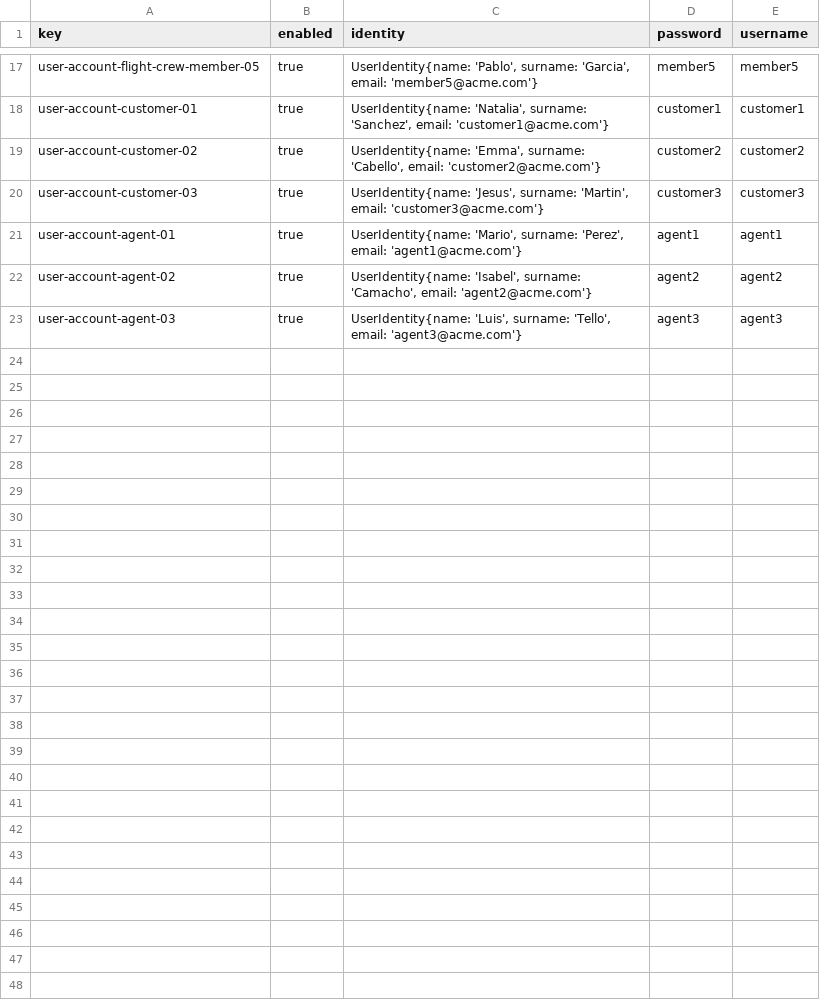
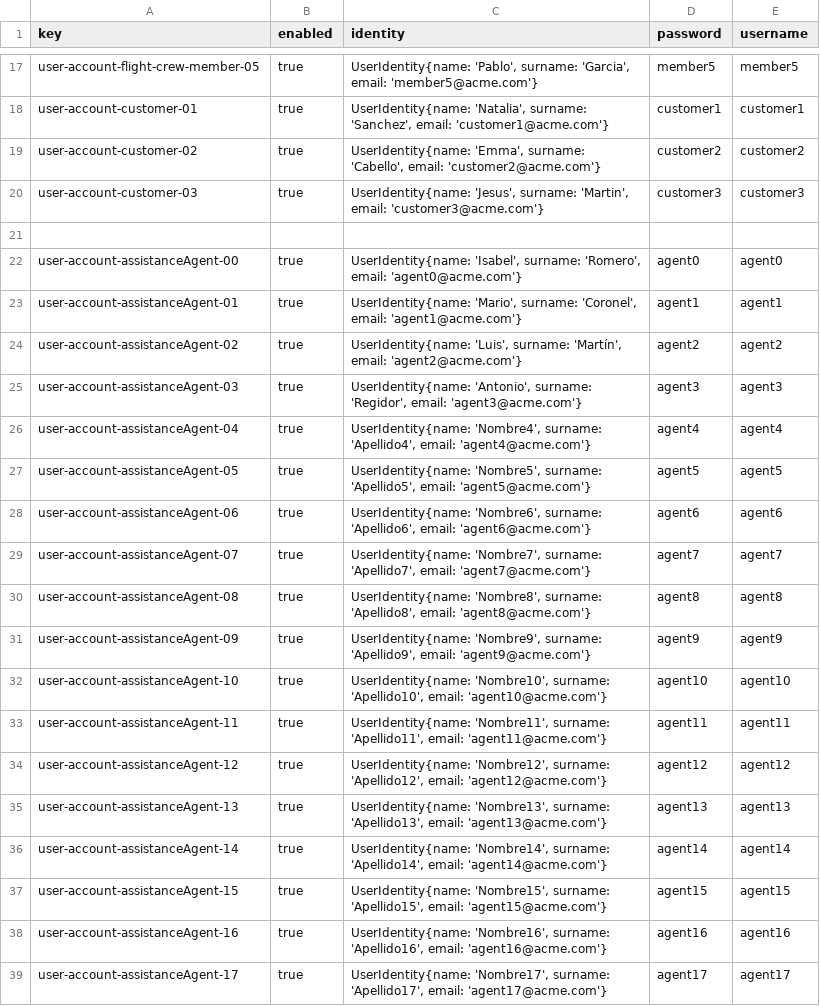
Before and after one commit to Albertoescobarsanchez/Acme-ANS-D03, a CSV file: src/main/resources/WEB-INF/data/sample/user-account.csv, drawn as a sheet; only a part is shown, gaps mark what is left out; the diff covers the shown part only.

```diff
--- a/src/main/resources/WEB-INF/data/sample/user-account.csv
+++ b/src/main/resources/WEB-INF/data/sample/user-account.csv
@@ -20,4 +20,20 @@ user-account-customer-02,true,"UserIdentity{name: 'Emma', surname: 'Cabello', em
 user-account-customer-03,true,"UserIdentity{name: 'Jesus', surname: 'Martin', email: 'customer3@acme.com'}",customer3,customer3
-user-account-agent-01,true,"UserIdentity{name: 'Mario', surname: 'Perez', email: 'agent1@acme.com'}",agent1,agent1
-user-account-agent-02,true,"UserIdentity{name: 'Isabel', surname: 'Camacho', email: 'agent2@acme.com'}",agent2,agent2
-user-account-agent-03,true,"UserIdentity{name: 'Luis', surname: 'Tello', email: 'agent3@acme.com'}",agent3,agent3
+
+user-account-assistanceAgent-00,true,"UserIdentity{name: 'Isabel', surname: 'Romero', email: 'agent0@acme.com'}",agent0,agent0
+user-account-assistanceAgent-01,true,"UserIdentity{name: 'Mario', surname: 'Coronel', email: 'agent1@acme.com'}",agent1,agent1
+user-account-assistanceAgent-02,true,"UserIdentity{name: 'Luis', surname: 'Martín', email: 'agent2@acme.com'}",agent2,agent2
+user-account-assistanceAgent-03,true,"UserIdentity{name: 'Antonio', surname: 'Regidor', email: 'agent3@acme.com'}",agent3,agent3
+user-account-assistanceAgent-04,true,"UserIdentity{name: 'Nombre4', surname: 'Apellido4', email: 'agent4@acme.com'}",agent4,agent4
+user-account-assistanceAgent-05,true,"UserIdentity{name: 'Nombre5', surname: 'Apellido5', email: 'agent5@acme.com'}",agent5,agent5
+user-account-assistanceAgent-06,true,"UserIdentity{name: 'Nombre6', surname: 'Apellido6', email: 'agent6@acme.com'}",agent6,agent6
+user-account-assistanceAgent-07,true,"UserIdentity{name: 'Nombre7', surname: 'Apellido7', email: 'agent7@acme.com'}",agent7,agent7
+user-account-assistanceAgent-08,true,"UserIdentity{name: 'Nombre8', surname: 'Apellido8', email: 'agent8@acme.com'}",agent8,agent8
+user-account-assistanceAgent-09,true,"UserIdentity{name: 'Nombre9', surname: 'Apellido9', email: 'agent9@acme.com'}",agent9,agent9
+user-account-assistanceAgent-10,true,"UserIdentity{name: 'Nombre10', surname: 'Apellido10', email: 'agent10@acme.com'}",agent10,agent10
+user-account-assistanceAgent-11,true,"UserIdentity{name: 'Nombre11', surname: 'Apellido11', email: 'agent11@acme.com'}",agent11,agent11
+user-account-assistanceAgent-12,true,"UserIdentity{name: 'Nombre12', surname: 'Apellido12', email: 'agent12@acme.com'}",agent12,agent12
+user-account-assistanceAgent-13,true,"UserIdentity{name: 'Nombre13', surname: 'Apellido13', email: 'agent13@acme.com'}",agent13,agent13
+user-account-assistanceAgent-14,true,"UserIdentity{name: 'Nombre14', surname: 'Apellido14', email: 'agent14@acme.com'}",agent14,agent14
+user-account-assistanceAgent-15,true,"UserIdentity{name: 'Nombre15', surname: 'Apellido15', email: 'agent15@acme.com'}",agent15,agent15
+user-account-assistanceAgent-16,true,"UserIdentity{name: 'Nombre16', surname: 'Apellido16', email: 'agent16@acme.com'}",agent16,agent16
+user-account-assistanceAgent-17,true,"UserIdentity{name: 'Nombre17', surname: 'Apellido17', email: 'agent17@acme.com'}",agent17,agent17
```
Also changed, not shown: 23 added rows elsewhere in this file, src/main/resources/WEB-INF/data/sample/flight.csv, 28 other files.
